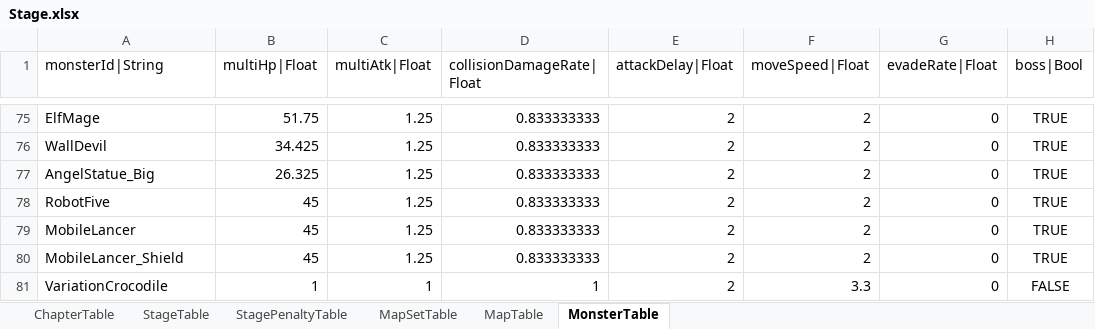
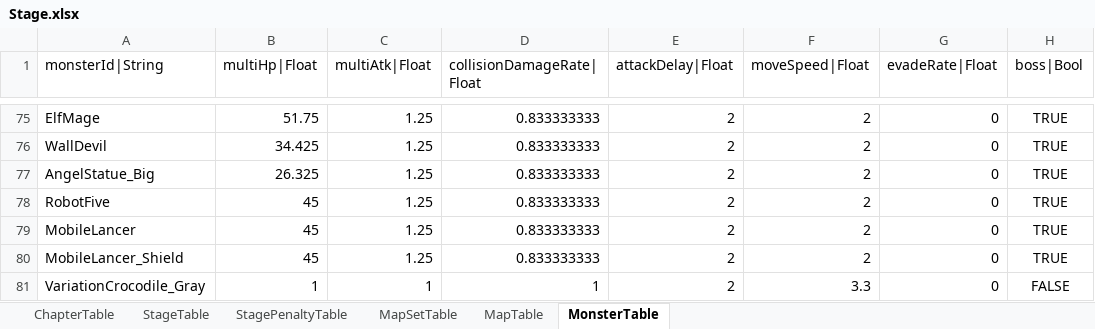
Before and after one commit to hayannal/ProjectNoname, an Excel workbook: Excel/Stage.xlsx, sheet MonsterTable, drawn as a sheet; only a part is shown, gaps mark what is left out; values as stored, in another font and other column widths than the file's, no borders; conditional formats not drawn; the diff names each change by its address in the sheet, - before the commit and + after, or states it on an @@ line.

```diff
--- a/Excel/Stage.xlsx (sheet MonsterTable)
+++ b/Excel/Stage.xlsx (sheet MonsterTable)
-A81 (monsterId|String): VariationCrocodile
+A81 (monsterId|String): VariationCrocodile_Gray
```
Also changed, not shown: 2 other files.
